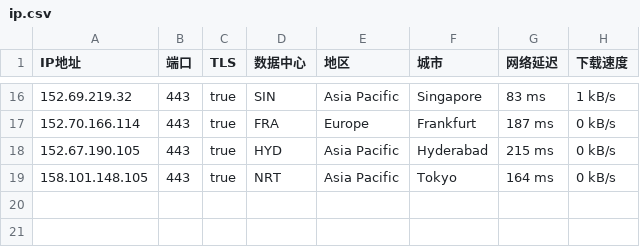
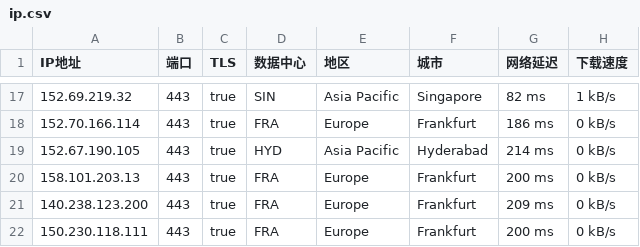
Before and after one commit to ailx1101/Cloudflare-IP-SpeedTest, a CSV file: ip.csv, drawn as a sheet; only a part is shown, gaps mark what is left out; the diff covers the shown part only.

```diff
--- a/ip.csv
+++ b/ip.csv
@@ -16,4 +17,6 @@ IP地址,端口,TLS,数据中心,地区,城市,网络延迟,下载速度
-152.69.219.32,443,true,SIN,Asia Pacific,Singapore,83 ms,1 kB/s
-152.70.166.114,443,true,FRA,Europe,Frankfurt,187 ms,0 kB/s
-152.67.190.105,443,true,HYD,Asia Pacific,Hyderabad,215 ms,0 kB/s
-158.101.148.105,443,true,NRT,Asia Pacific,Tokyo,164 ms,0 kB/s
+152.69.219.32,443,true,SIN,Asia Pacific,Singapore,82 ms,1 kB/s
+152.70.166.114,443,true,FRA,Europe,Frankfurt,186 ms,0 kB/s
+152.67.190.105,443,true,HYD,Asia Pacific,Hyderabad,214 ms,0 kB/s
+158.101.203.13,443,true,FRA,Europe,Frankfurt,200 ms,0 kB/s
+140.238.123.200,443,true,FRA,Europe,Frankfurt,209 ms,0 kB/s
+150.230.118.111,443,true,FRA,Europe,Frankfurt,200 ms,0 kB/s
```
Also changed, not shown: 5 added rows, 4 removed rows and 27 edited cells elsewhere in this file.
